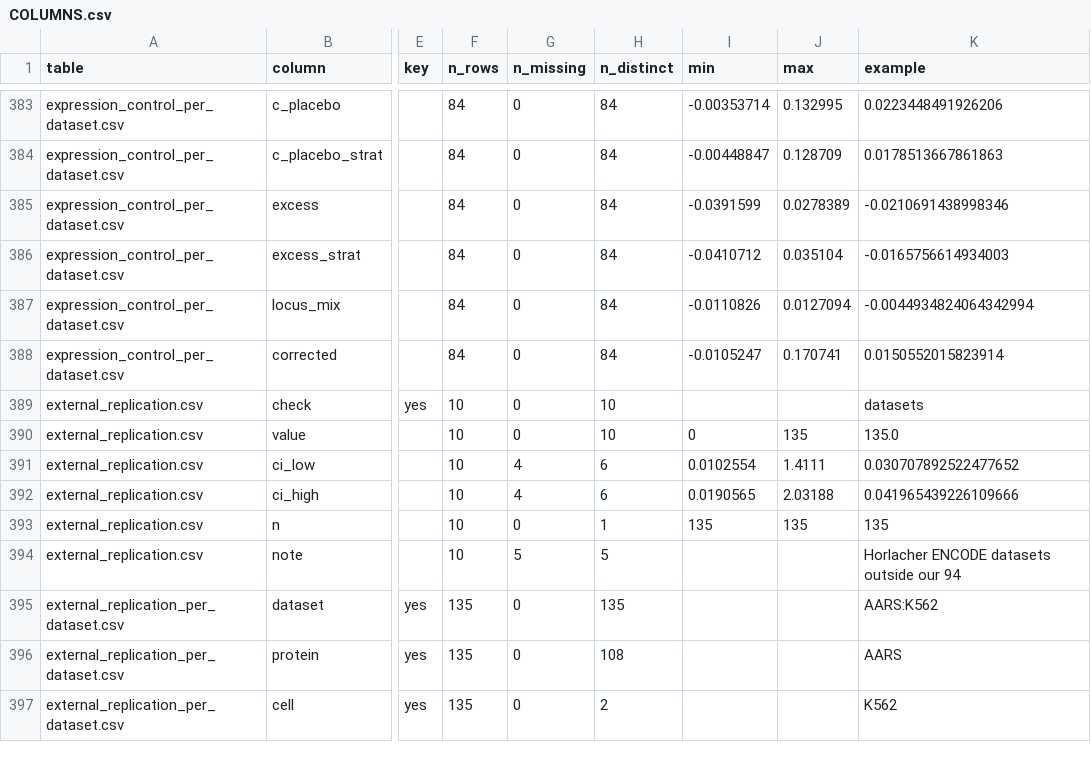
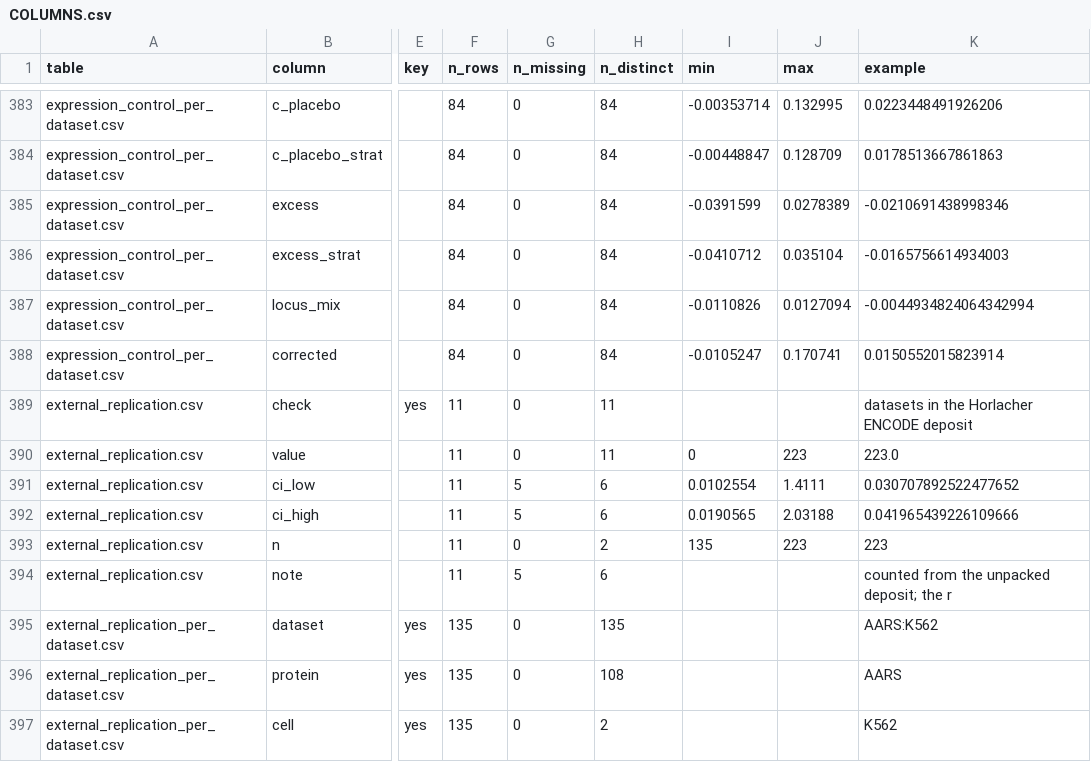
Before and after one commit to NirmalKumar31/rbp-protocol-calibration, a CSV file: results/tables/COLUMNS.csv, drawn as a sheet; only a part is shown, gaps mark what is left out; the diff names each change by its address in the sheet, - before the commit and + after, or states it on an @@ line.

```diff
--- a/results/tables/COLUMNS.csv
+++ b/results/tables/COLUMNS.csv
-F389:F394 (n_rows): 10
+F389:F394 (n_rows): 11
-H389:H390 (n_distinct): 10
+H389:H390 (n_distinct): 11
-K389 (example): datasets
+K389 (example): datasets in the Horlacher ENCODE deposit
-J390 (max): 135
+J390 (max): 223
-K390 (example): 135.0
+K390 (example): 223.0
-G391:G392 (n_missing): 4
+G391:G392 (n_missing): 5
-H393 (n_distinct): 1
+H393 (n_distinct): 2
-J393 (max): 135
+J393 (max): 223
-K393 (example): 135
+K393 (example): 223
-H394 (n_distinct): 5
+H394 (n_distinct): 6
-K394 (example): Horlacher ENCODE datasets outside our 94
+K394 (example): counted from the unpacked deposit; the r
```
Also changed, not shown: results/tables/PROVENANCE.csv, results/tables/external_replication.csv, 16 other files.
